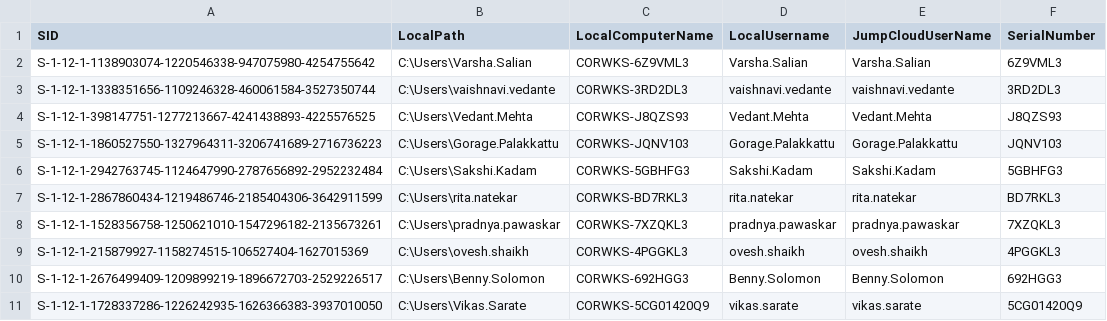
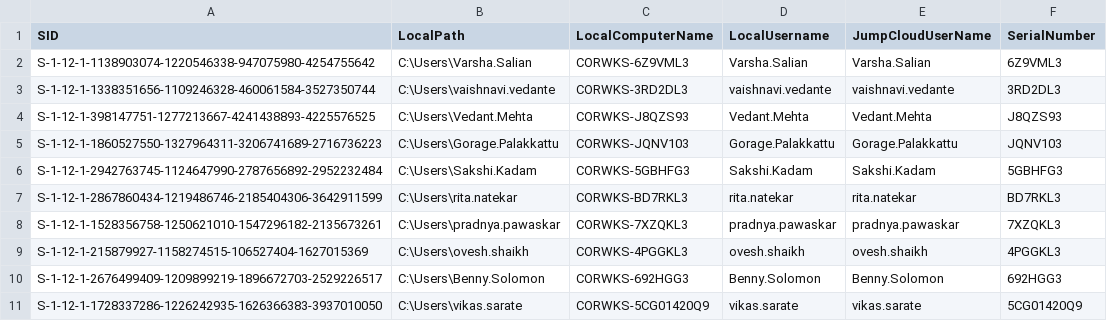
Before and after one commit to nikhil-syngience/Jumpcloud-ADMU-Discovery, a CSV file: jcdiscovery.csv, drawn as a sheet.

Commit message:
Update jcdiscovery.csv

```diff
--- a/jcdiscovery.csv
+++ b/jcdiscovery.csv
@@ -10,2 +10,2 @@ S-1-12-1-215879927-1158274515-106527404-1627015369,"C:\Users\ovesh.shaikh","CORW
 S-1-12-1-2676499409-1209899219-1896672703-2529226517,"C:\Users\Benny.Solomon","CORWKS-692HGG3","Benny.Solomon","Benny.Solomon","692HGG3"
-S-1-12-1-1728337286-1226242935-1626366383-3937010050,"C:\Users\Vikas.Sarate","CORWKS-5CG01420Q9","vikas.sarate","vikas.sarate","5CG01420Q9"
+S-1-12-1-1728337286-1226242935-1626366383-3937010050,"C:\Users\vikas.sarate","CORWKS-5CG01420Q9","vikas.sarate","vikas.sarate","5CG01420Q9"
```
